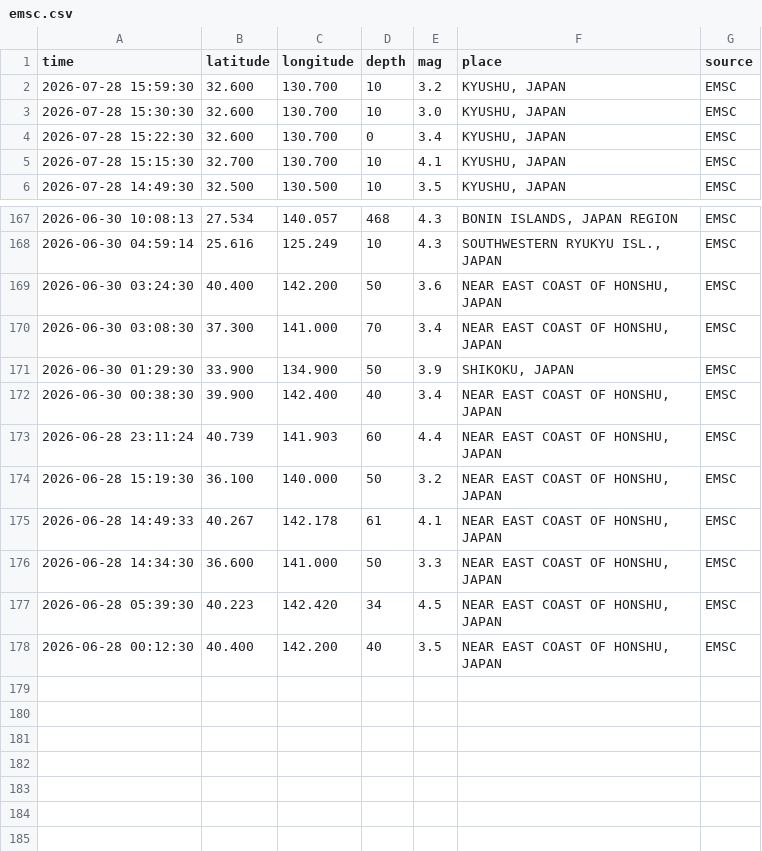
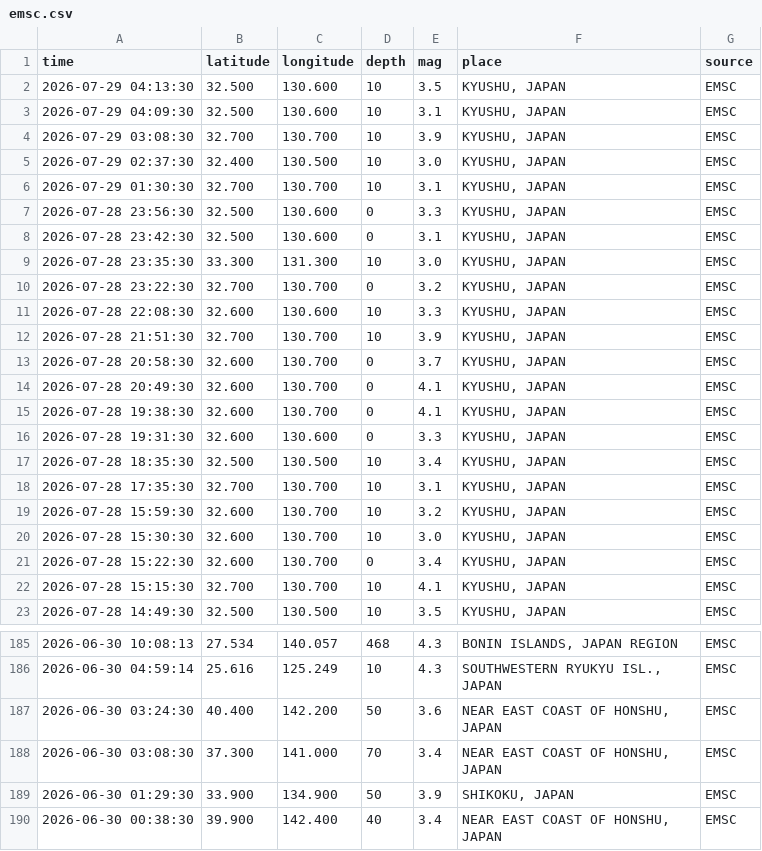
Before and after one commit to QB12-Group1/japans-earthquake-catalog, a CSV file: data/raw/emsc.csv, drawn as a sheet; only a part is shown, gaps mark what is left out; removed rows and columns are numbered as before the commit, all else as after; the diff covers the shown part only; the diff names each change by its address in the sheet, - before the commit and + after, or states it on an @@ line.

```diff
--- a/data/raw/emsc.csv
+++ b/data/raw/emsc.csv
+row 2: 2026-07-29 04:13:30 | 32.500 | 130.600 | 10 | 3.5 | KYUSHU, JAPAN | EMSC
+row 3: 2026-07-29 04:09:30 | 32.500 | 130.600 | 10 | 3.1 | KYUSHU, JAPAN | EMSC
+row 4: 2026-07-29 03:08:30 | 32.700 | 130.700 | 10 | 3.9 | KYUSHU, JAPAN | EMSC
+row 5: 2026-07-29 02:37:30 | 32.400 | 130.500 | 10 | 3.0 | KYUSHU, JAPAN | EMSC
+row 6: 2026-07-29 01:30:30 | 32.700 | 130.700 | 10 | 3.1 | KYUSHU, JAPAN | EMSC
+row 7: 2026-07-28 23:56:30 | 32.500 | 130.600 | 0 | 3.3 | KYUSHU, JAPAN | EMSC
+row 8: 2026-07-28 23:42:30 | 32.500 | 130.600 | 0 | 3.1 | KYUSHU, JAPAN | EMSC
+row 9: 2026-07-28 23:35:30 | 33.300 | 131.300 | 10 | 3.0 | KYUSHU, JAPAN | EMSC
+row 10: 2026-07-28 23:22:30 | 32.700 | 130.700 | 0 | 3.2 | KYUSHU, JAPAN | EMSC
+row 11: 2026-07-28 22:08:30 | 32.600 | 130.600 | 10 | 3.3 | KYUSHU, JAPAN | EMSC
+row 12: 2026-07-28 21:51:30 | 32.700 | 130.700 | 10 | 3.9 | KYUSHU, JAPAN | EMSC
+row 13: 2026-07-28 20:58:30 | 32.600 | 130.700 | 0 | 3.7 | KYUSHU, JAPAN | EMSC
+row 14: 2026-07-28 20:49:30 | 32.600 | 130.700 | 0 | 4.1 | KYUSHU, JAPAN | EMSC
+row 15: 2026-07-28 19:38:30 | 32.600 | 130.700 | 0 | 4.1 | KYUSHU, JAPAN | EMSC
+row 16: 2026-07-28 19:31:30 | 32.600 | 130.600 | 0 | 3.3 | KYUSHU, JAPAN | EMSC
+row 17: 2026-07-28 18:35:30 | 32.500 | 130.500 | 10 | 3.4 | KYUSHU, JAPAN | EMSC
+row 18: 2026-07-28 17:35:30 | 32.700 | 130.700 | 10 | 3.1 | KYUSHU, JAPAN | EMSC
-row 173: 2026-06-28 23:11:24 | 40.739 | 141.903 | 60 | 4.4 | NEAR EAST COAST OF HONSHU, JAPAN | EMSC
-row 174: 2026-06-28 15:19:30 | 36.100 | 140.000 | 50 | 3.2 | NEAR EAST COAST OF HONSHU, JAPAN | EMSC
-row 175: 2026-06-28 14:49:33 | 40.267 | 142.178 | 61 | 4.1 | NEAR EAST COAST OF HONSHU, JAPAN | EMSC
-row 176: 2026-06-28 14:34:30 | 36.600 | 141.000 | 50 | 3.3 | NEAR EAST COAST OF HONSHU, JAPAN | EMSC
-row 177: 2026-06-28 05:39:30 | 40.223 | 142.420 | 34 | 4.5 | NEAR EAST COAST OF HONSHU, JAPAN | EMSC
-row 178: 2026-06-28 00:12:30 | 40.400 | 142.200 | 40 | 3.5 | NEAR EAST COAST OF HONSHU, JAPAN | EMSC
```
Also changed, not shown: 1 added row elsewhere in this file, data/processed/geofon.csv, data/processed/usgs.csv, 9 other files.
